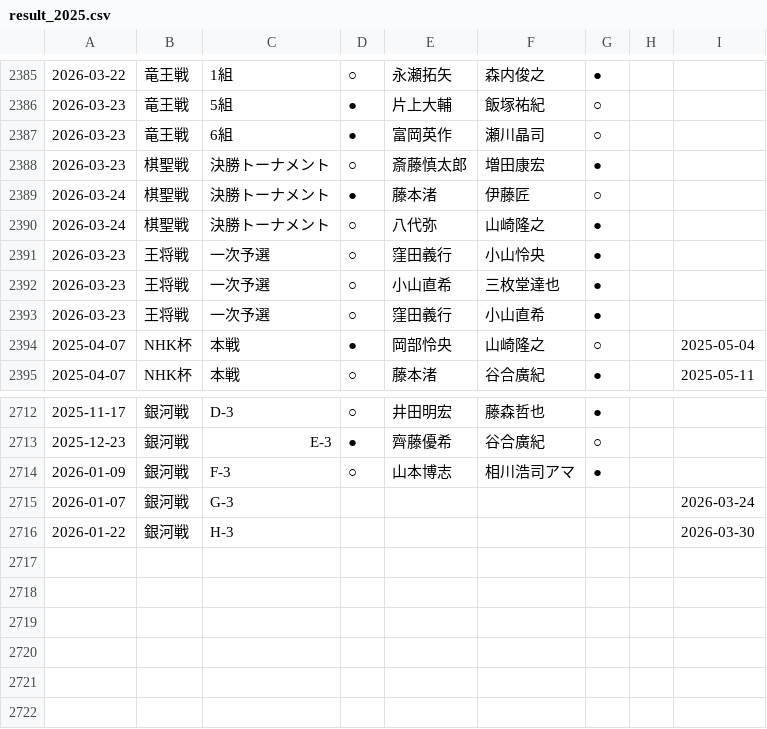
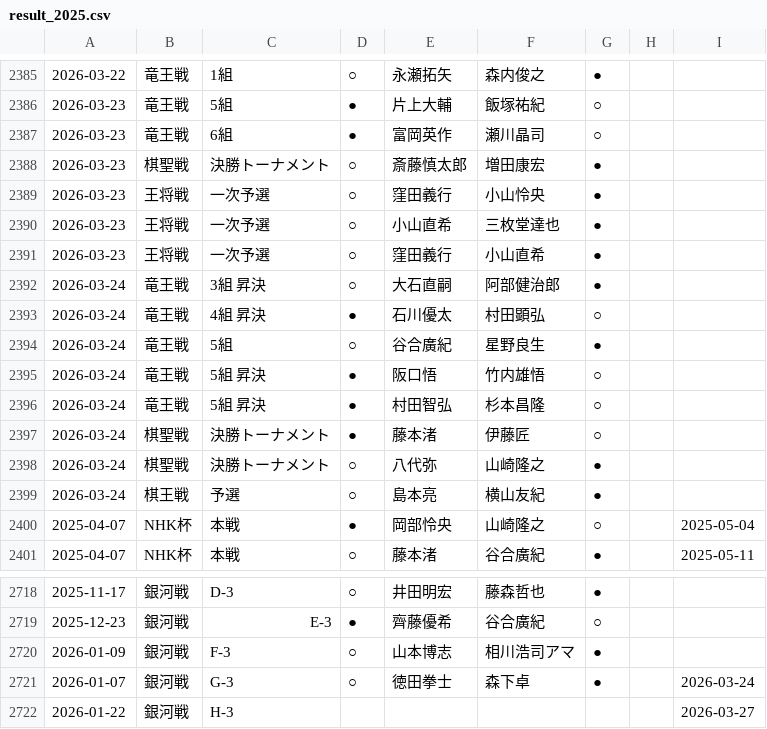
Before and after one commit to ulti-shogi/mate-shogi, a CSV file: result_2025.csv, drawn as a sheet; only a part is shown, gaps mark what is left out.

```diff
--- a/result_2025.csv
+++ b/result_2025.csv
@@ -2388,4 +2388,2 @@
 2026-03-23,棋聖戦,決勝トーナメント,○,斎藤慎太郎,増田康宏,●,,
-2026-03-24,棋聖戦,決勝トーナメント,●,藤本渚,伊藤匠,○,,
-2026-03-24,棋聖戦,決勝トーナメント,○,八代弥,山崎隆之,●,,
 2026-03-23,王将戦,一次予選,○,窪田義行,小山怜央,●,,
@@ -2393,2 +2391,10 @@
 2026-03-23,王将戦,一次予選,○,窪田義行,小山直希,●,,
+2026-03-24,竜王戦,3組 昇決,○,大石直嗣,阿部健治郎,●,,
+2026-03-24,竜王戦,4組 昇決,●,石川優太,村田顕弘,○,,
+2026-03-24,竜王戦,5組,○,谷合廣紀,星野良生,●,,
+2026-03-24,竜王戦,5組 昇決,●,阪口悟,竹内雄悟,○,,
+2026-03-24,竜王戦,5組 昇決,●,村田智弘,杉本昌隆,○,,
+2026-03-24,棋聖戦,決勝トーナメント,●,藤本渚,伊藤匠,○,,
+2026-03-24,棋聖戦,決勝トーナメント,○,八代弥,山崎隆之,●,,
+2026-03-24,棋王戦,予選,○,島本亮,横山友紀,●,,
 2025-04-07,NHK杯,本戦,●,岡部怜央,山崎隆之,○,,2025-05-04
@@ -2714,3 +2720,3 @@
 2026-01-09,銀河戦,F-3,○,山本博志,相川浩司アマ,●,,
-2026-01-07,銀河戦,G-3,,,,,,2026-03-24
-2026-01-22,銀河戦,H-3,,,,,,2026-03-30
+2026-01-07,銀河戦,G-3,○,徳田拳士,森下卓,●,,2026-03-24
+2026-01-22,銀河戦,H-3,,,,,,2026-03-27
```
Also changed, not shown: result_2025_joryu.csv.
